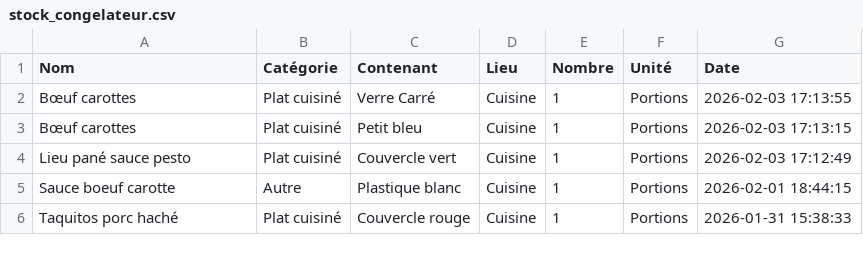
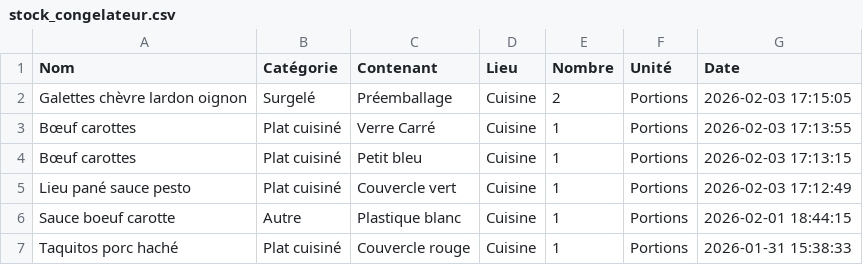
Before and after one commit to stephane0254-png/Congelateurs, a CSV file: stock_congelateur.csv, drawn as a sheet; only a part is shown.

Commit message:
Ajout Galettes chèvre lardon oignon

```diff
--- a/stock_congelateur.csv
+++ b/stock_congelateur.csv
@@ -1,2 +1,3 @@
 Nom,Catégorie,Contenant,Lieu,Nombre,Unité,Date
+Galettes chèvre lardon oignon,Surgelé,Préemballage,Cuisine,2,Portions,2026-02-03 17:15:05
 Bœuf carottes,Plat cuisiné,Verre Carré,Cuisine,1,Portions,2026-02-03 17:13:55
```
